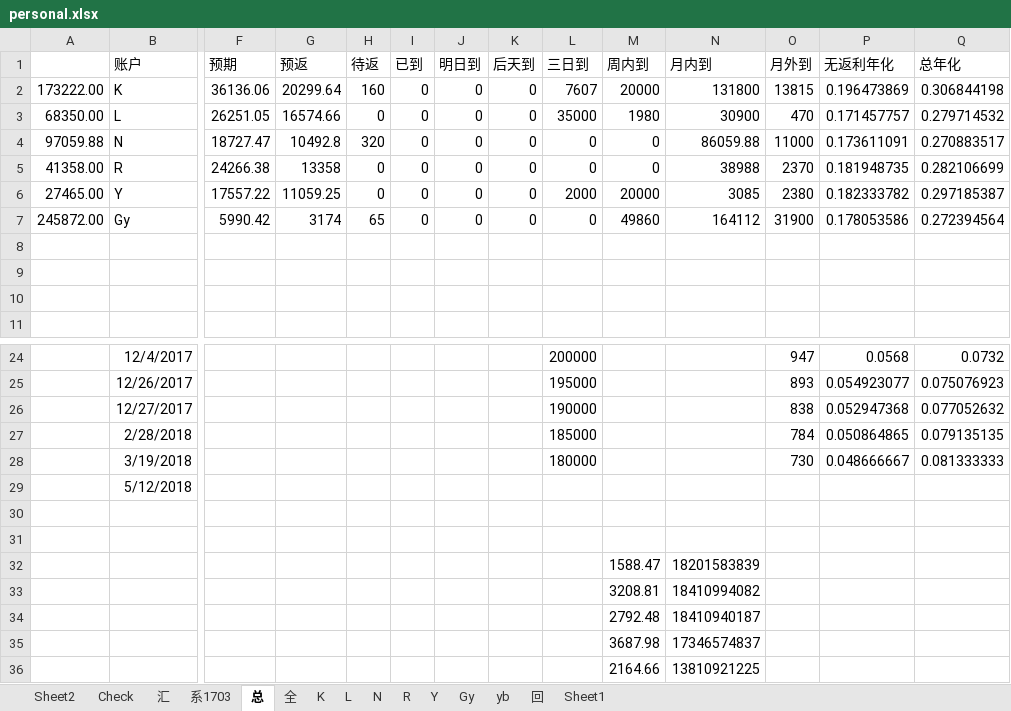
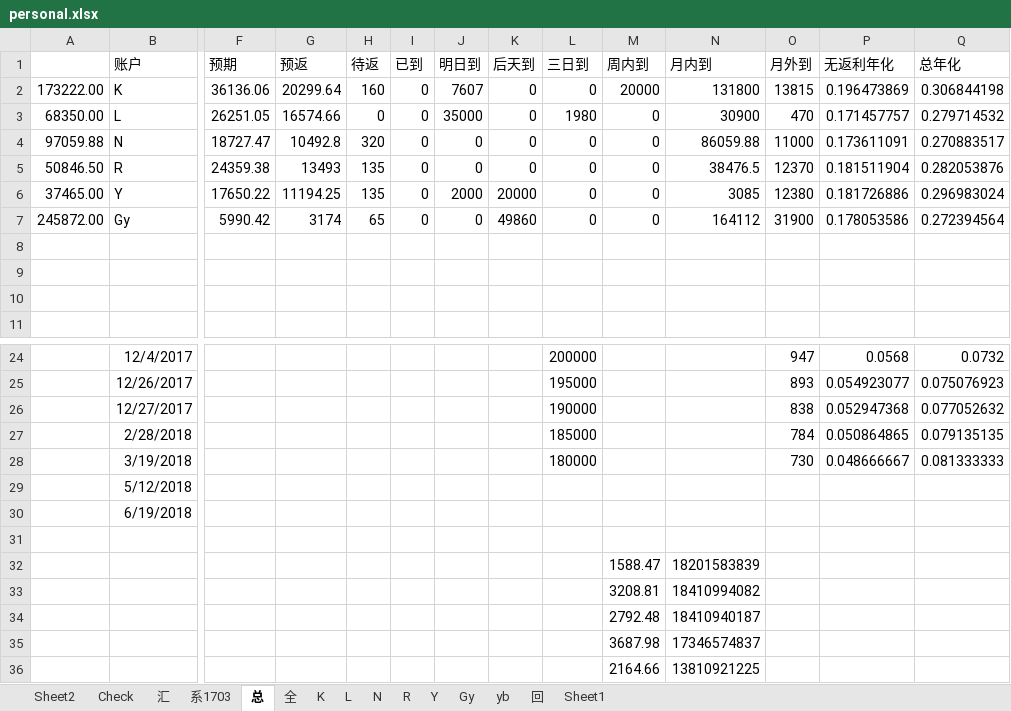
Before and after one commit to Kingva/minibondforstaging, an Excel workbook: aptop/personal.xlsx, sheet 总, drawn as a sheet; only a part is shown, gaps mark what is left out; values as stored, in another font and other column widths than the file's, no borders; removed rows and columns are numbered as before the commit, all else as after; rows hold the shown columns only; the diff names each change by its address in the sheet, - before the commit and + after, or states it on an @@ line.

```diff
--- a/aptop/personal.xlsx (sheet 总)
+++ b/aptop/personal.xlsx (sheet 总)
-J2 (明日到): 0
+J2 (明日到): 7607
-L2 (三日到): 7607
+L2 (三日到): 0
-J3 (明日到): 0
+J3 (明日到): 35000
-L3 (三日到): 35000
+L3 (三日到): 1980
-M3 (周内到): 1980
+M3 (周内到): 0
-row 5: 41358.00 | R | 24266.38 | 13358 | 0 | 0 | 0 | 0 | 0 | 0 | 38988 | 2370 | 0.181948735 | 0.282106699
-row 6: 27465.00 | Y | 17557.22 | 11059.25 | 0 | 0 | 0 | 0 | 2000 | 20000 | 3085 | 2380 | 0.182333782 | 0.297185387
+row 5: 50846.50 | R | 24359.38 | 13493 | 135 | 0 | 0 | 0 | 0 | 0 | 38476.5 | 12370 | 0.181511904 | 0.282053876
+row 6: 37465.00 | Y | 17650.22 | 11194.25 | 135 | 0 | 2000 | 20000 | 0 | 0 | 3085 | 12380 | 0.181726886 | 0.296983024
-K7 (后天到): 0
+K7 (后天到): 49860
-M7 (周内到): 49860
+M7 (周内到): 0
-row 30: (empty)
+row 30:  | 6/19/2018
```
Also changed, not shown: sheet 汇, sheet 回, sheet Sheet1, sheet Check, sheet Sheet2, sheet R, 1 more sheet, formulas that keep their value, hidden cells, crawler/contentxls/content lb.xlsx, crawler/contentxls/content sl.xlsx, 8 other files.
